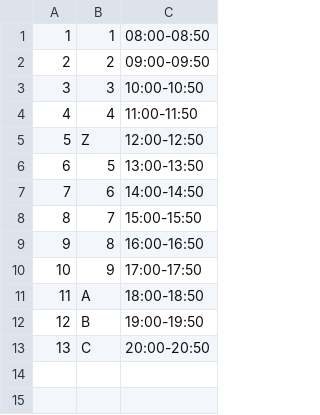
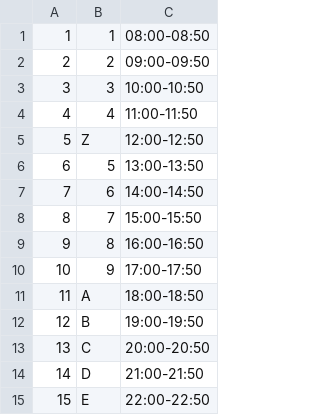
Before and after one commit to colorgy/course-period, a CSV file: lib/colorgy/course_period/data/ncu.csv, drawn as a sheet.

```diff
--- a/lib/colorgy/course_period/data/ncu.csv
+++ b/lib/colorgy/course_period/data/ncu.csv
@@ -13 +13,3 @@
 13,C,20:00-20:50
+14,D,21:00-21:50
+15,E,22:00-22:50
```
Also changed, not shown: lib/colorgy/course_period/data/asia.csv, lib/colorgy/course_period/data/chihlee.csv, 17 other files.
